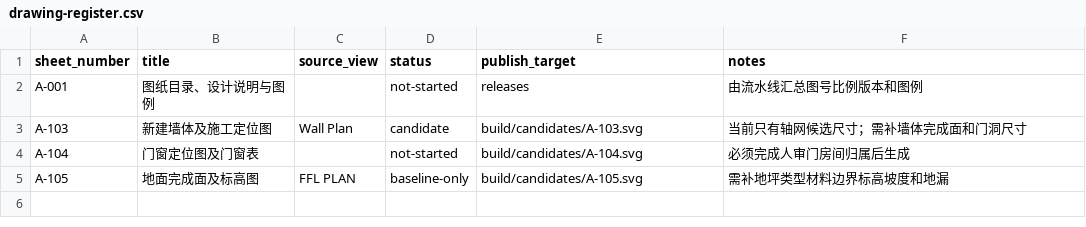
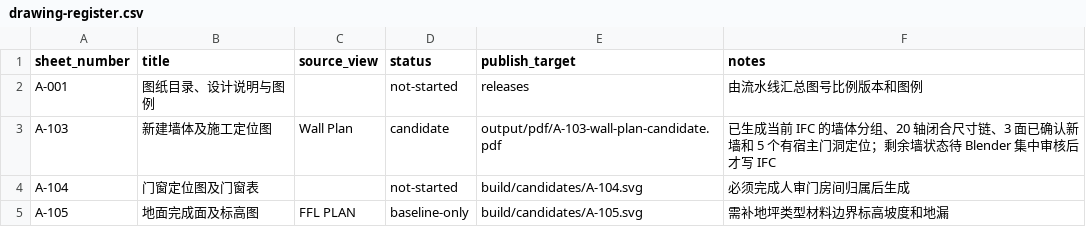
Before and after one commit to Weihan96/2504-GBTB-Yanlord-Zhuhai, a CSV file: pipeline/decisions/drawing-register.csv, drawn as a sheet.

Commit message:
Generate the A-103 wall positioning candidate
- Build a read-only 88-wall status register, closed 20-axis dimension chains including Grid 08, and locate three confirmed-new walls plus five hosted door openings.\n- Export and verify a single-page 500 x 400 mm SVG/PDF candidate with generated-label collision checks; update the drawing register and PM roadmap.\n- Recognize delegated and planned decision states, record the 88-wall baseline, and pass all 123 pipeline tests.

```diff
--- a/pipeline/decisions/drawing-register.csv
+++ b/pipeline/decisions/drawing-register.csv
@@ -2,3 +2,3 @@ sheet_number,title,source_view,status,publish_target,notes
 A-001,图纸目录、设计说明与图例,,not-started,releases,由流水线汇总图号比例版本和图例
-A-103,新建墙体及施工定位图,Wall Plan,candidate,build/candidates/A-103.svg,当前只有轴网候选尺寸；需补墙体完成面和门洞尺寸
+A-103,新建墙体及施工定位图,Wall Plan,candidate,output/pdf/A-103-wall-plan-candidate.pdf,已生成当前 IFC 的墙体分组、20 轴闭合尺寸链、3 面已确认新墙和 5 个有宿主门洞定位；剩余墙状态待 Blender 集中审核后才写 IFC
 A-104,门窗定位图及门窗表,,not-started,build/candidates/A-104.svg,必须完成人审门房间归属后生成
```
Also changed, not shown: 14 other files.
